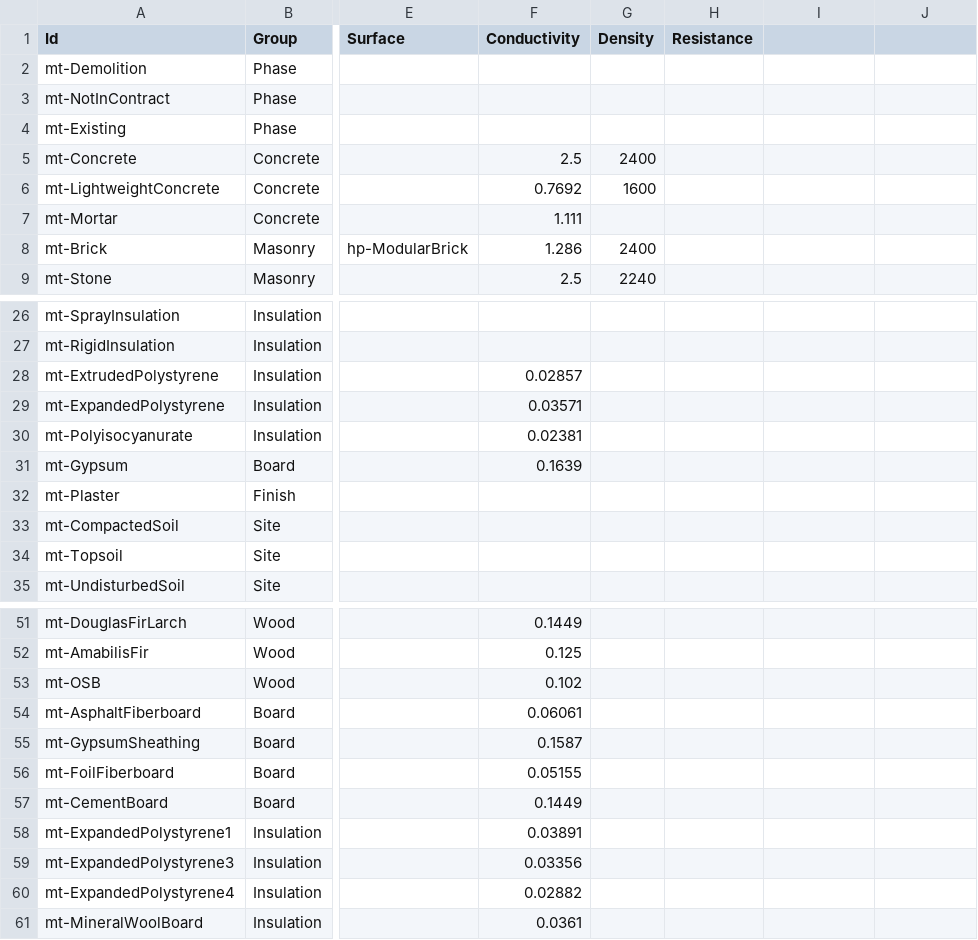
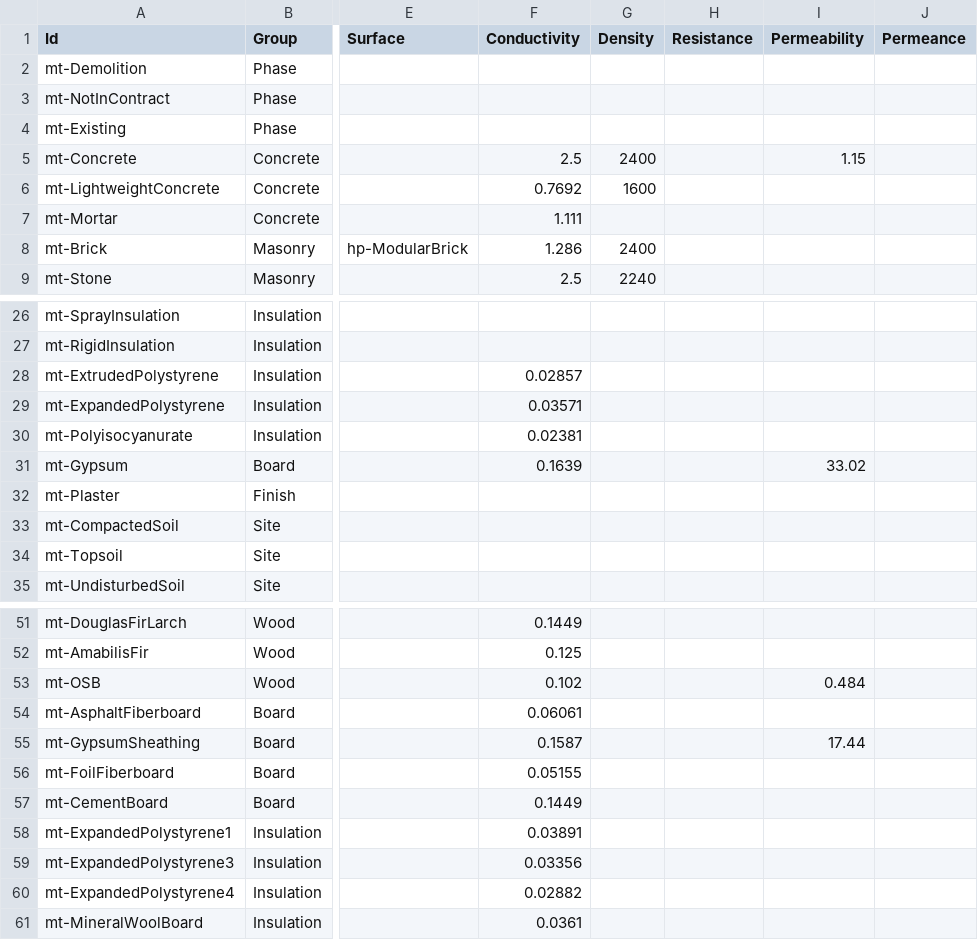
Before and after one commit to samagior/DynALisp.bundle, a CSV file: Contents/Modules/Dynalisp/Res/Materials.csv, drawn as a sheet; only a part is shown, gaps mark what is left out; the diff names each change by its address in the sheet, - before the commit and + after, or states it on an @@ line.

```diff
--- a/Contents/Modules/Dynalisp/Res/Materials.csv
+++ b/Contents/Modules/Dynalisp/Res/Materials.csv
-I1: (empty)
+I1: Permeability
-J1: (empty)
+J1: Permeance
-I5 (Permeability): (empty)
+I5 (Permeability): 1.15
-I31 (Permeability): (empty)
+I31 (Permeability): 33.02
-I53 (Permeability): (empty)
+I53 (Permeability): 0.484
-I55 (Permeability): (empty)
+I55 (Permeability): 17.44
```
Also changed, not shown: 8 other files.
